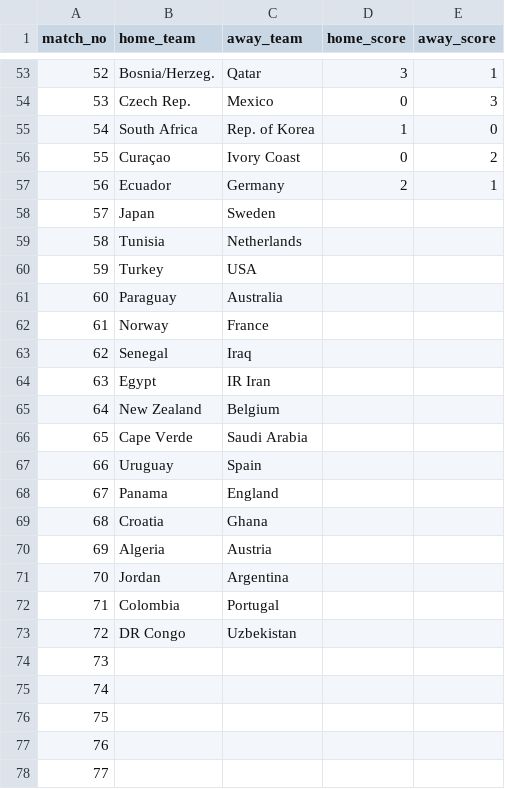
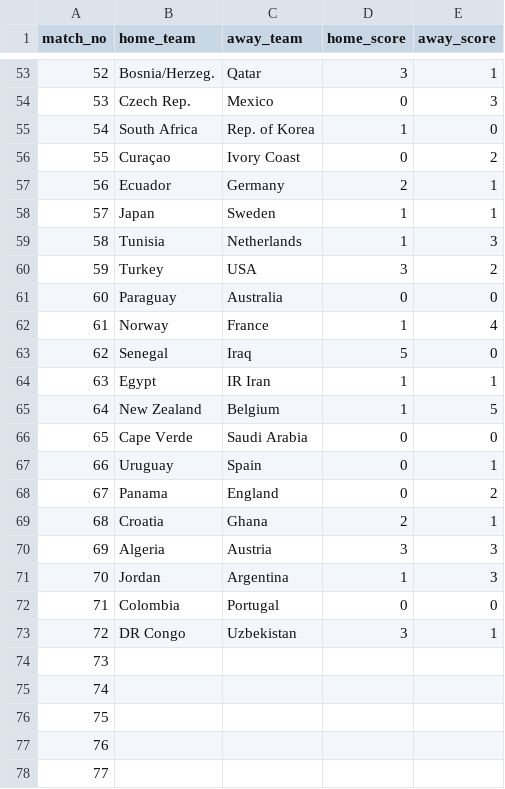
Before and after one commit to johnpaullichaa-source/2026-Fifa-World-Cup, a CSV file: results_2026.csv, drawn as a sheet; only a part is shown, gaps mark what is left out.

Commit message:
Add Knockout Simulator page: Monte Carlo through R32 bracket using 2026 form only
New page builds a knockout-stage Monte Carlo simulator off the official
2026 Round of 32 bracket. Weights are derived purely from current
tournament form (goals scored / conceded per game so far in 2026), with
no historical or qualifier data mixed in.

Method:
  - Per-team gf/ga averages from played 2026 matches
  - xG: A's attack x B's defense / tournament average
  - 8% knockout suppression (knockouts cagier than groups)
  - Draws redistributed to ET/penalty winners proportional to
    regulation win share
  - 20,000 sims (configurable) through R32 -> R16 -> QF -> SF -> Final

Top champion probabilities: Spain 37.4%, Mexico 33.5%, Argentina 10.2%.

Also updates results_2026.csv with the complete group stage (72 played
matches).

```diff
--- a/results_2026.csv
+++ b/results_2026.csv
@@ -57,18 +57,18 @@ match_no,home_team,away_team,home_score,away_score
 56,Ecuador,Germany,2,1
-57,Japan,Sweden,,
-58,Tunisia,Netherlands,,
-59,Turkey,USA,,
-60,Paraguay,Australia,,
-61,Norway,France,,
-62,Senegal,Iraq,,
-63,Egypt,IR Iran,,
-64,New Zealand,Belgium,,
-65,Cape Verde,Saudi Arabia,,
-66,Uruguay,Spain,,
-67,Panama,England,,
-68,Croatia,Ghana,,
-69,Algeria,Austria,,
-70,Jordan,Argentina,,
-71,Colombia,Portugal,,
-72,DR Congo,Uzbekistan,,
+57,Japan,Sweden,1,1
+58,Tunisia,Netherlands,1,3
+59,Turkey,USA,3,2
+60,Paraguay,Australia,0,0
+61,Norway,France,1,4
+62,Senegal,Iraq,5,0
+63,Egypt,IR Iran,1,1
+64,New Zealand,Belgium,1,5
+65,Cape Verde,Saudi Arabia,0,0
+66,Uruguay,Spain,0,1
+67,Panama,England,0,2
+68,Croatia,Ghana,2,1
+69,Algeria,Austria,3,3
+70,Jordan,Argentina,1,3
+71,Colombia,Portugal,0,0
+72,DR Congo,Uzbekistan,3,1
 73,,,,
```
Also changed, not shown: 1 other file.
